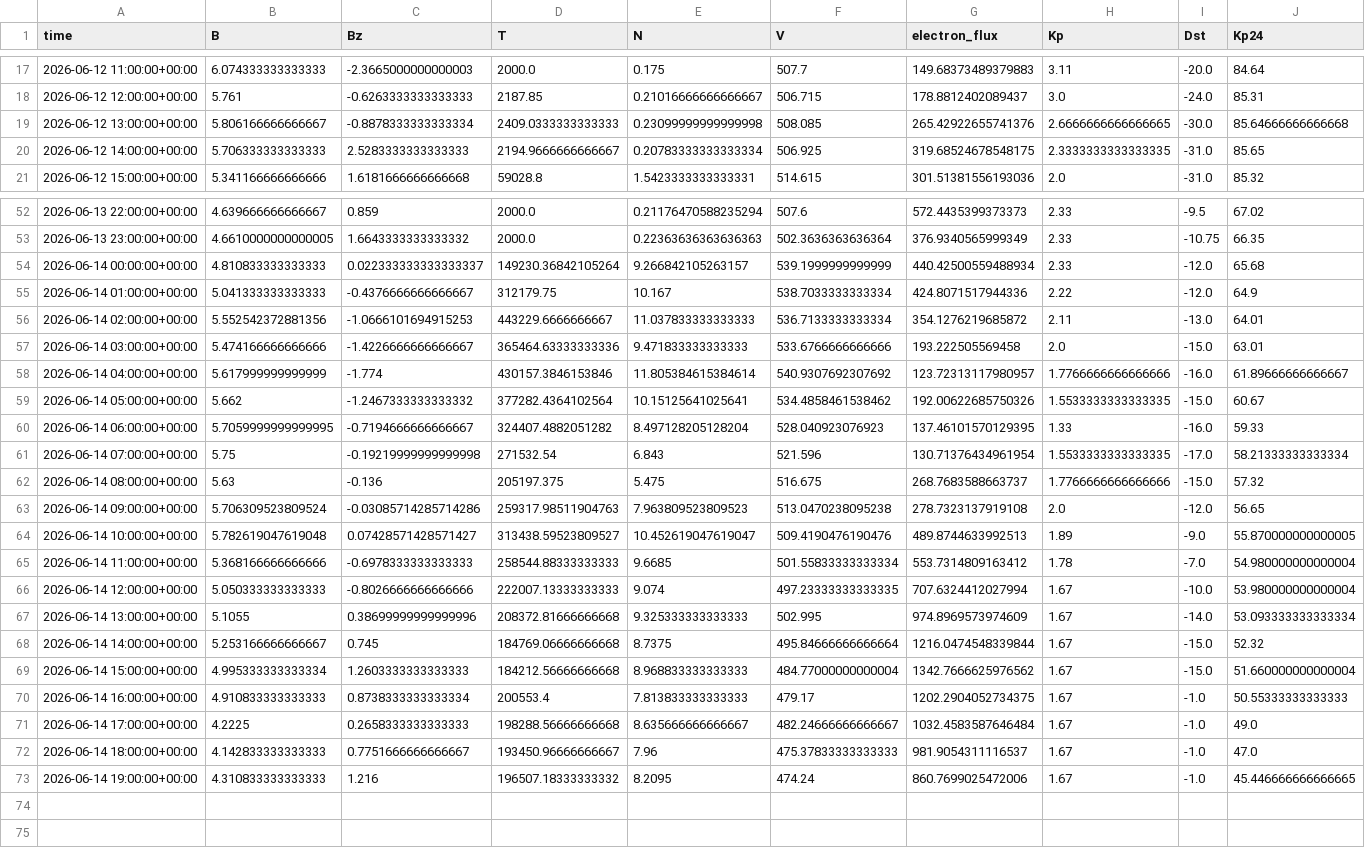
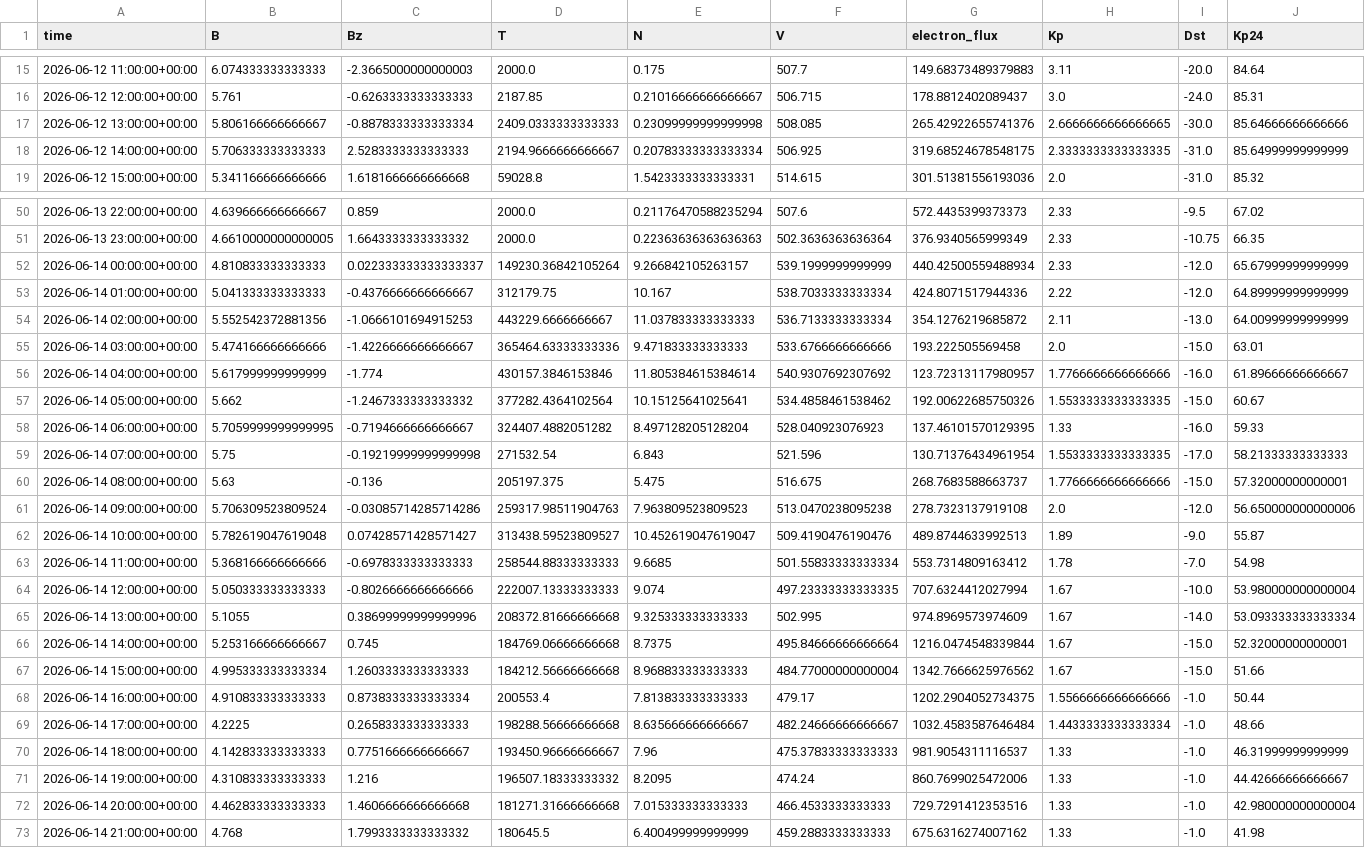
Before and after one commit to Jihyeon-Son/Jihyeon-Son.github.io, a CSV file: data/input_latest_3days.csv, drawn as a sheet; only a part is shown, gaps mark what is left out; addresses are those after the commit; the diff covers the shown part only; the diff names each change by its address in the sheet, - before the commit and + after, or states it on an @@ line.

```diff
--- a/data/input_latest_3days.csv
+++ b/data/input_latest_3days.csv
-J17 (Kp24): 85.64666666666668
+J17 (Kp24): 85.64666666666666
-J18 (Kp24): 85.65
+J18 (Kp24): 85.64999999999999
-J52 (Kp24): 65.68
+J52 (Kp24): 65.67999999999999
-J53 (Kp24): 64.9
+J53 (Kp24): 64.89999999999999
-J54 (Kp24): 64.01
+J54 (Kp24): 64.00999999999999
-J59 (Kp24): 58.21333333333334
+J59 (Kp24): 58.21333333333333
-J60 (Kp24): 57.32
+J60 (Kp24): 57.32000000000001
-J61 (Kp24): 56.65
+J61 (Kp24): 56.650000000000006
-J62 (Kp24): 55.870000000000005
+J62 (Kp24): 55.87
-J63 (Kp24): 54.980000000000004
+J63 (Kp24): 54.98
-J66 (Kp24): 52.32
+J66 (Kp24): 52.32000000000001
-J67 (Kp24): 51.660000000000004
+J67 (Kp24): 51.66
-H68 (Kp): 1.67
+H68 (Kp): 1.5566666666666666
-J68 (Kp24): 50.55333333333333
+J68 (Kp24): 50.44
-H69 (Kp): 1.67
+H69 (Kp): 1.4433333333333334
-J69 (Kp24): 49.0
+J69 (Kp24): 48.66
-H70:H71 (Kp): 1.67
+H70:H71 (Kp): 1.33
-J70 (Kp24): 47.0
+J70 (Kp24): 46.31999999999999
-J71 (Kp24): 45.446666666666665
+J71 (Kp24): 44.42666666666667
+row 72: 2026-06-14 20:00:00+00:00 | 4.462833333333333 | 1.4606666666666668 | 181271.31666666668 | 7.015333333333333 | 466.4533333333333 | 729.7291412353516 | 1.33 | -1.0 | 42.980000000000004
+row 73: 2026-06-14 21:00:00+00:00 | 4.768 | 1.7993333333333332 | 180645.5 | 6.400499999999999 | 459.2883333333333 | 675.6316274007162 | 1.33 | -1.0 | 41.98
```
Also changed, not shown: 2 removed rows and 9 edited cells elsewhere in this file, 2 other files.
